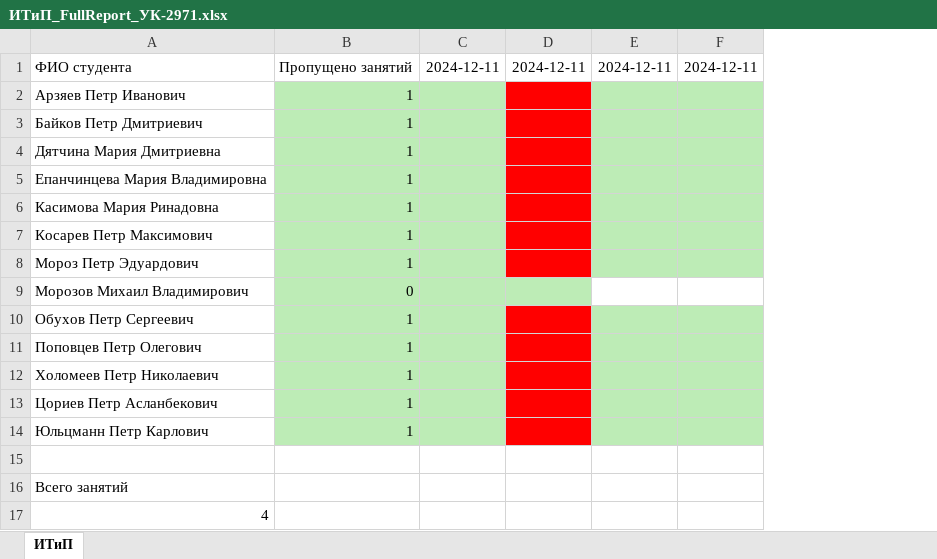
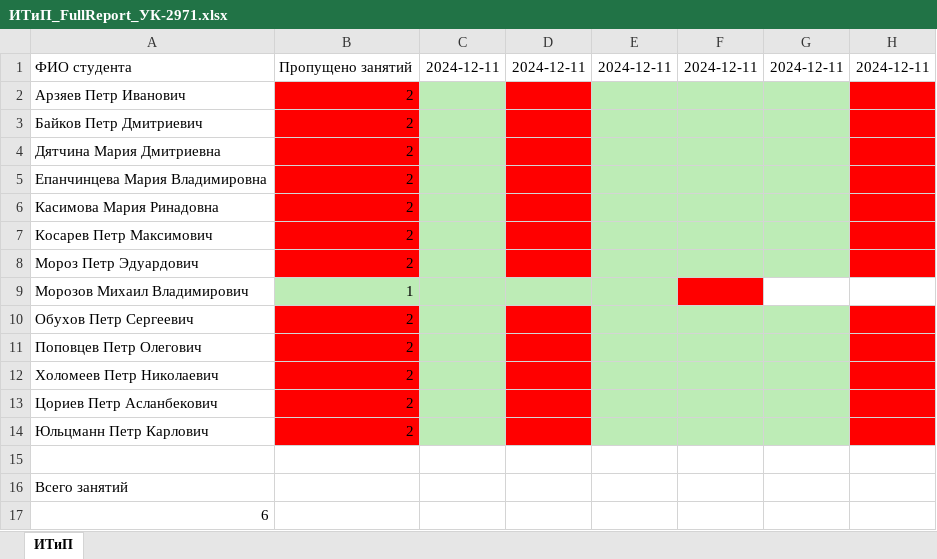
Before and after one commit to NotChelovec/SUAI-projects, an Excel workbook: ИТиП_FullReport_УК-2971.xlsx, sheet ИТиП, drawn as a sheet; values as stored, in another font and other column widths than the file's, no borders; removed rows and columns are numbered as before the commit, all else as after; the diff names each change by its address in the sheet, - before the commit and + after, or states it on an @@ line.

```diff
--- a/ИТиП_FullReport_УК-2971.xlsx (sheet ИТиП)
+++ b/ИТиП_FullReport_УК-2971.xlsx (sheet ИТиП)
-column B, rows 1-14: Пропущено занятий | 1 | 1 | 1 | 1 | 1 | 1 | 1 | 0 | 1 | 1 | 1 | 1 | 1
+column B, rows 1-14: Пропущено занятий | 2 | 2 | 2 | 2 | 2 | 2 | 2 | 1 | 2 | 2 | 2 | 2 | 2
+column G, row 1: 2024-12-11
+column H, row 1: 2024-12-11
-E9 fill: none
+E9 fill: #BDECB6
-F9 fill: none
+F9 fill: #FF0000
-A17: 4
+A17: 6
```
Also changed, not shown: 9 other files.
